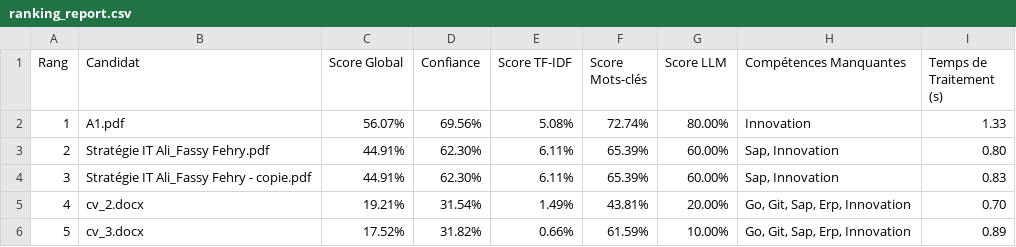
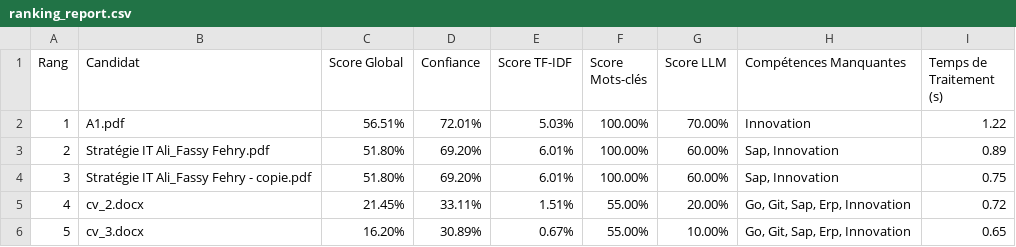
Before and after one commit to jsboigeEPF/2025-MSMIN5IN52-GenAI, a CSV file: Agent-recrutement-augmenté/output/ranking_report.csv, drawn as a sheet.

```diff
--- a/Agent-recrutement-augmenté/output/ranking_report.csv
+++ b/Agent-recrutement-augmenté/output/ranking_report.csv
@@ -1,6 +1,6 @@
 Rang,Candidat,Score Global,Confiance,Score TF-IDF,Score Mots-clés,Score LLM,Compétences Manquantes,Temps de Traitement (s)
-1,A1.pdf,56.07%,69.56%,5.08%,72.74%,80.00%,Innovation,1.33
-2,Stratégie IT Ali_Fassy Fehry.pdf,44.91%,62.30%,6.11%,65.39%,60.00%,"Sap, Innovation",0.80
-3,Stratégie IT Ali_Fassy Fehry - copie.pdf,44.91%,62.30%,6.11%,65.39%,60.00%,"Sap, Innovation",0.83
-4,cv_2.docx,19.21%,31.54%,1.49%,43.81%,20.00%,"Go, Git, Sap, Erp, Innovation",0.70
-5,cv_3.docx,17.52%,31.82%,0.66%,61.59%,10.00%,"Go, Git, Sap, Erp, Innovation",0.89
+1,A1.pdf,56.51%,72.01%,5.03%,100.00%,70.00%,Innovation,1.22
+2,Stratégie IT Ali_Fassy Fehry.pdf,51.80%,69.20%,6.01%,100.00%,60.00%,"Sap, Innovation",0.89
+3,Stratégie IT Ali_Fassy Fehry - copie.pdf,51.80%,69.20%,6.01%,100.00%,60.00%,"Sap, Innovation",0.75
+4,cv_2.docx,21.45%,33.11%,1.51%,55.00%,20.00%,"Go, Git, Sap, Erp, Innovation",0.72
+5,cv_3.docx,16.20%,30.89%,0.67%,55.00%,10.00%,"Go, Git, Sap, Erp, Innovation",0.65
```
Also changed, not shown: 9 other files.
